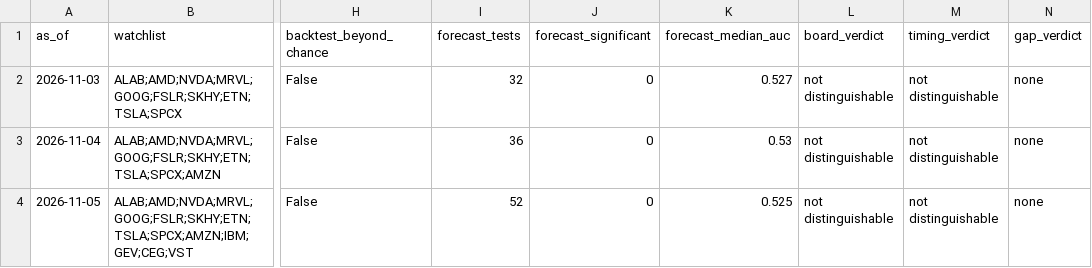
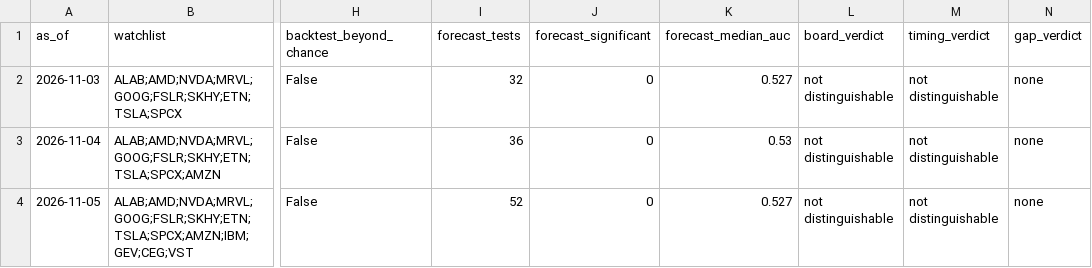
Before and after one commit to Clairechen163/stock-signal-lab, a CSV file: reports/findings_log.csv, drawn as a sheet; only a part is shown, gaps mark what is left out; the diff names each change by its address in the sheet, - before the commit and + after, or states it on an @@ line.

```diff
--- a/reports/findings_log.csv
+++ b/reports/findings_log.csv
-K4 (forecast_median_auc): 0.525
+K4 (forecast_median_auc): 0.527
```
Also changed, not shown: reports/board.csv, 7 other files.
